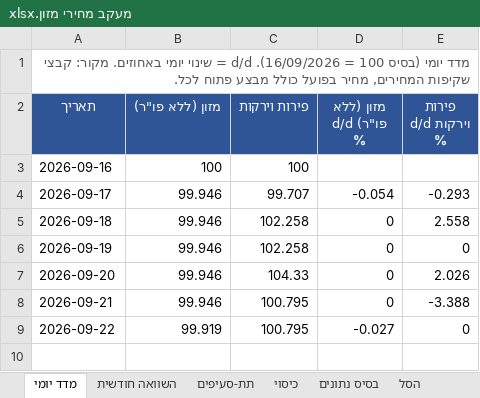
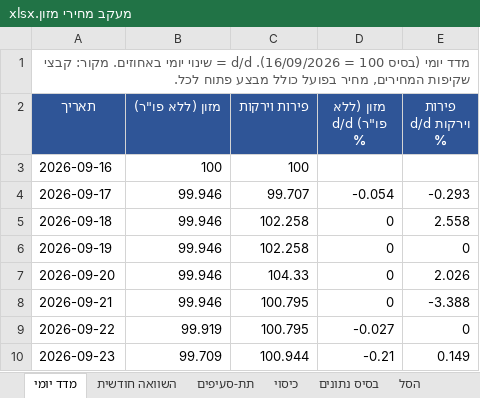
Before and after one commit to gbo1381/food-price-tracker, an Excel workbook: data/workbook/מעקב מחירי מזון.xlsx, sheet מדד יומי, drawn as a sheet; values as stored, in another font and other column widths than the file's, no borders; the diff names each change by its address in the sheet, - before the commit and + after, or states it on an @@ line.

```diff
--- a/data/workbook/מעקב מחירי מזון.xlsx (sheet מדד יומי)
+++ b/data/workbook/מעקב מחירי מזון.xlsx (sheet מדד יומי)
+row 10: 2026-09-23 | 99.709 | 100.944 | -0.21 | 0.149
```
Also changed, not shown: sheet בסיס נתונים, sheet תת-סעיפים, sheet כיסוי, 10 other files.
